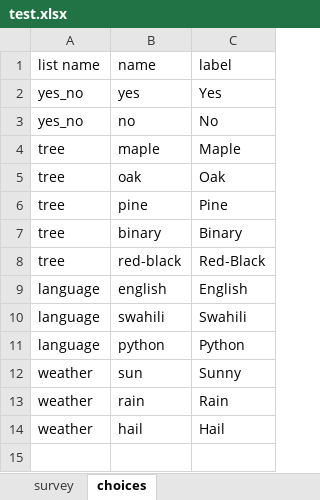
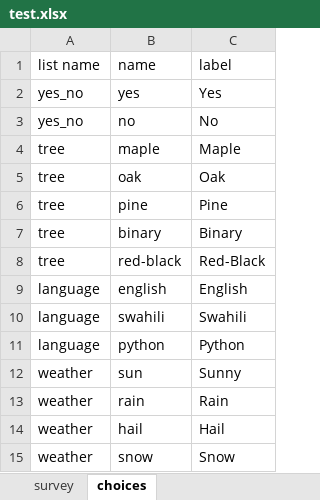
Before and after one commit to qedsoftware/xls_diff, an Excel workbook: test.xlsx, sheet choices, drawn as a sheet; values as stored, in another font and other column widths than the file's, no borders; charts and pictures not drawn; the diff names each change by its address in the sheet, - before the commit and + after, or states it on an @@ line.

```diff
--- a/test.xlsx (sheet choices)
+++ b/test.xlsx (sheet choices)
+row 15: weather | snow | Snow
```
Also changed, not shown: sheet survey, charts or pictures, 1 other file.
